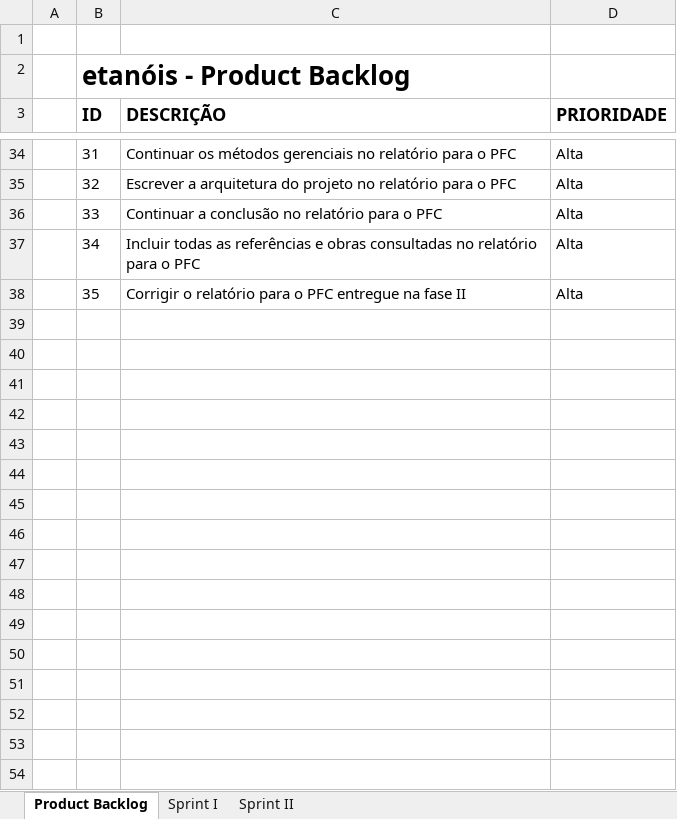
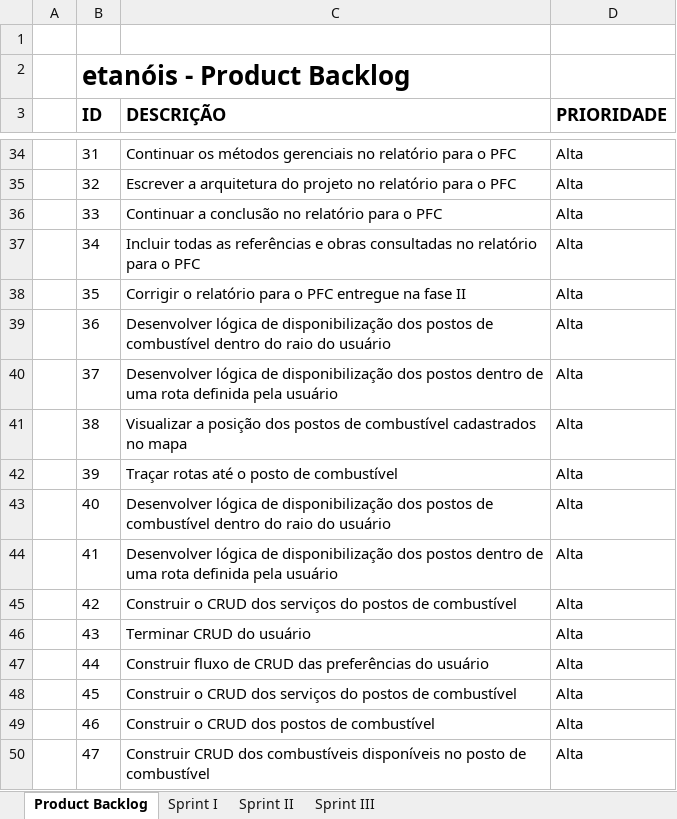
Before and after one commit to mateusjbarbosa/fai.etanois.docs, an Excel workbook: docs/projeto-final/pfc/apendices/APÊNDICE B - PRODUCT BACKLOG E SPRINTS/PRODUCT BACKLOG E SPRINTS.xlsx, sheet Product Backlog, drawn as a sheet; only a part is shown, gaps mark what is left out; values as stored, in another font and other column widths than the file's, no borders; the diff names each change by its address in the sheet, - before the commit and + after, or states it on an @@ line.

```diff
--- a/docs/projeto-final/pfc/apendices/APÊNDICE B - PRODUCT BACKLOG E SPRINTS/PRODUCT BACKLOG E SPRINTS.xlsx (sheet Product Backlog)
+++ b/docs/projeto-final/pfc/apendices/APÊNDICE B - PRODUCT BACKLOG E SPRINTS/PRODUCT BACKLOG E SPRINTS.xlsx (sheet Product Backlog)
+sheet tab: Sprint III
+row 39:  | 36 | Desenvolver lógica de disponibilização dos postos de combustível dentro do raio do usuário | Alta
+row 40:  | 37 | Desenvolver lógica de disponibilização dos postos dentro de uma rota definida pela usuário | Alta
+row 41:  | 38 | Visualizar a posição dos postos de combustível cadastrados no mapa | Alta
+row 42:  | 39 | Traçar rotas até o posto de combustível | Alta
+row 43:  | 40 | Desenvolver lógica de disponibilização dos postos de combustível dentro do raio do usuário | Alta
+row 44:  | 41 | Desenvolver lógica de disponibilização dos postos dentro de uma rota definida pela usuário | Alta
+row 45:  | 42 | Construir o CRUD dos serviços do postos de combustível | Alta
+row 46:  | 43 | Terminar CRUD do usuário | Alta
+row 47:  | 44 | Construir fluxo de CRUD das preferências do usuário | Alta
+row 48:  | 45 | Construir o CRUD dos serviços do postos de combustível | Alta
+row 49:  | 46 | Construir o CRUD dos postos de combustível | Alta
+row 50:  | 47 | Construir CRUD dos combustíveis disponíveis no posto de combustível | Alta
```
Also changed, not shown: docs/projeto-final/pesquisas/pesquisas.xlsx, 1 other file.
